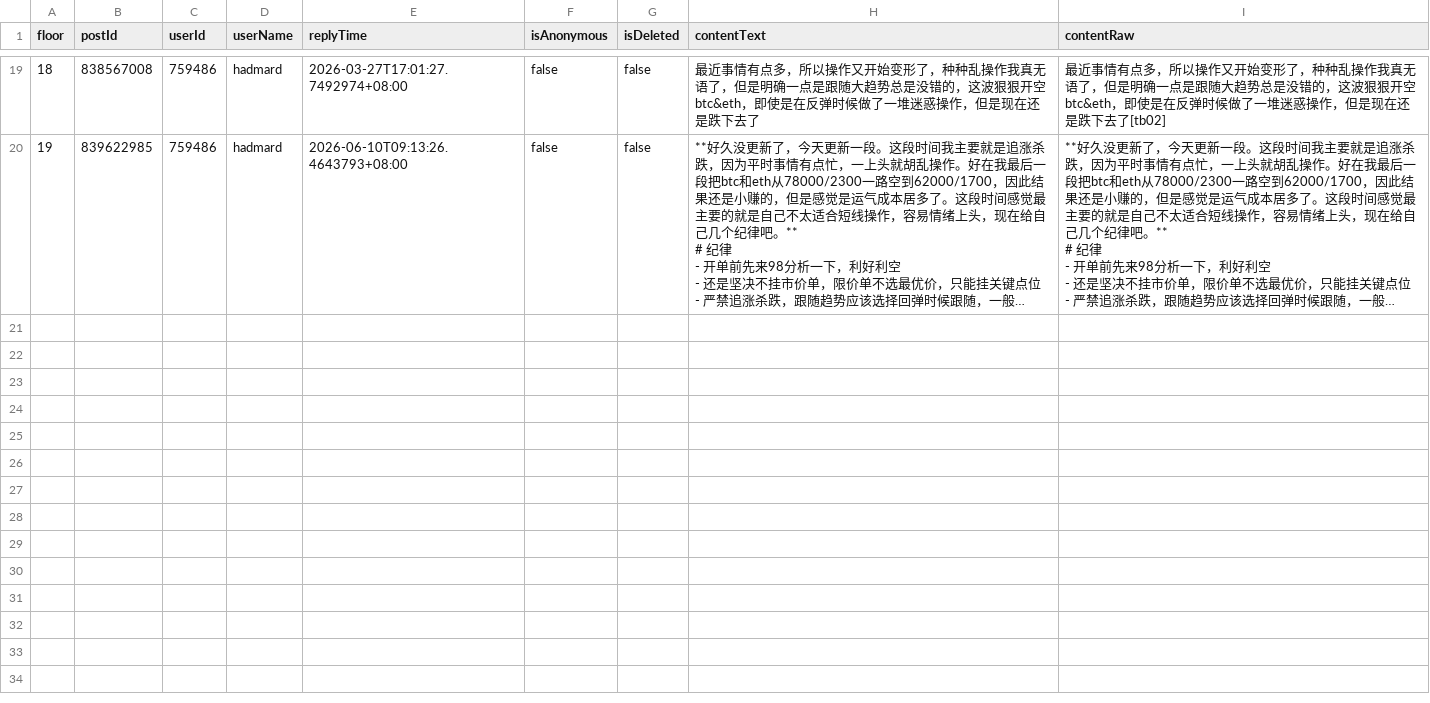
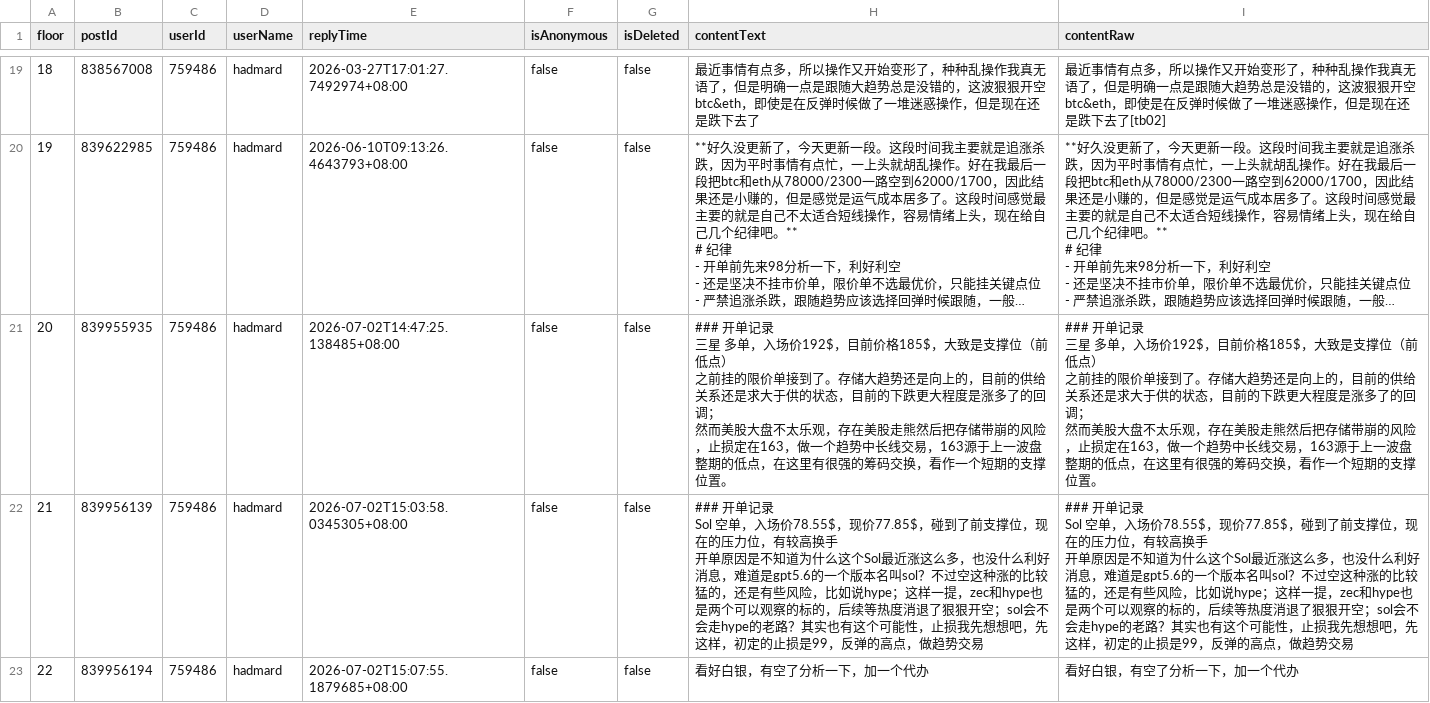
Before and after one commit to hadmard/hadmard.github.io, a CSV file: custom/cc98-investment-crawler/output/topic-6450962/records/investment-record.csv, drawn as a sheet; only a part is shown, gaps mark what is left out; long unchanged cells end in …; ↵ is a line break in a cell; the diff names each change by its address in the sheet, - before the commit and + after, or states it on an @@ line.

```diff
--- a/custom/cc98-investment-crawler/output/topic-6450962/records/investment-record.csv
+++ b/custom/cc98-investment-crawler/output/topic-6450962/records/investment-record.csv
+row 21: 20 | 839955935 | 759486 | hadmard | 2026-07-02T14:47:25.138485+08:00 | false | false | ### 开单记录 ↵ 三星 多单，入场价192$，目前价格185$，大致是支撑位（前低点） ↵ 之前挂的限价单接到了。存储大趋势还是向上的，目前的供给关系还是求大于供的状态，目前的下跌更大程度是涨多了的回调； ↵ 然而美股大盘不太乐观，存在美股走熊然后把存储带崩的风险，止损定在163，做一个趋势中长线交易，163源于上一波盘整期的低点，在这里有很强的筹码交换，看作一个短期的支撑位置。 | ### 开单记录 ↵ 三星 多单，入场价192$，目前价格185$，大致是支撑位（前低点） ↵ 之前挂的限价单接到了。存储大趋势还是向上的，目前的供给关系还是求大于供的状态，目前的下跌更大程度是涨多了的回调； ↵ 然而美股大盘不太乐观，存在美股走熊然后把存储带崩的风险，止损定在163，做一个趋势中长线交易，163源于上一波盘整期的低点，在这里有很强的筹码交换，看作一个短期的支撑位置。
+row 22: 21 | 839956139 | 759486 | hadmard | 2026-07-02T15:03:58.0345305+08:00 | false | false | ### 开单记录 ↵ Sol 空单，入场价78.55$，现价77.85$，碰到了前支撑位，现在的压力位，有较高换手 ↵ 开单原因是不知道为什么这个Sol最近涨这么多，也没什么利好消息，难道是gpt5.6的一个版本名叫sol？不过空这种涨的比较猛的，还是有些风险，比如说hype；这样一提，zec和hype也是两个可以观察的标的，后续等热度消退了狠狠开空；sol会不会走hype的老路？其实也有这个可能性，止损我先想想吧，先这样，初定的止损是99，反弹的高点，做趋势交易 | ### 开单记录 ↵ Sol 空单，入场价78.55$，现价77.85$，碰到了前支撑位，现在的压力位，有较高换手 ↵ 开单原因是不知道为什么这个Sol最近涨这么多，也没什么利好消息，难道是gpt5.6的一个版本名叫sol？不过空这种涨的比较猛的，还是有些风险，比如说hype；这样一提，zec和hype也是两个可以观察的标的，后续等热度消退了狠狠开空；sol会不会走hype的老路？其实也有这个可能性，止损我先想想吧，先这样，初定的止损是99，反弹的高点，做趋势交易
+row 23: 22 | 839956194 | 759486 | hadmard | 2026-07-02T15:07:55.1879685+08:00 | false | false | 看好白银，有空了分析一下，加一个代办 | 看好白银，有空了分析一下，加一个代办
```
Also changed, not shown: custom/cc98-investment-crawler/output/topic-6548170/records/investment-record.csv, 34 other files.
